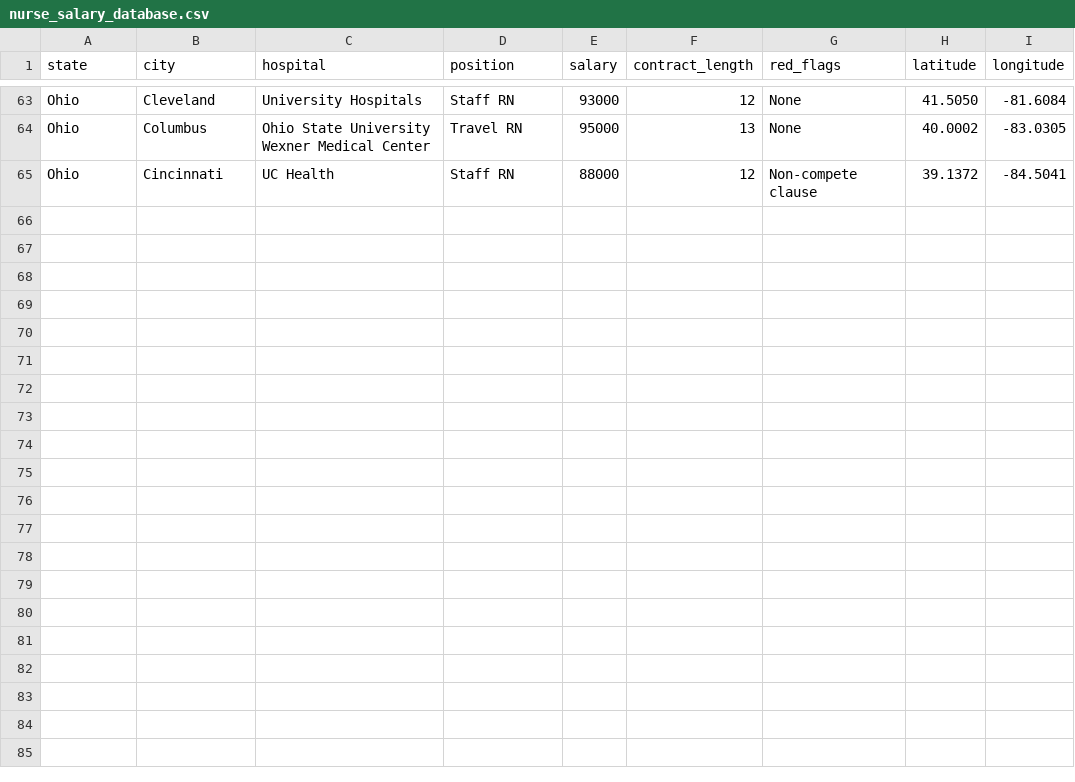
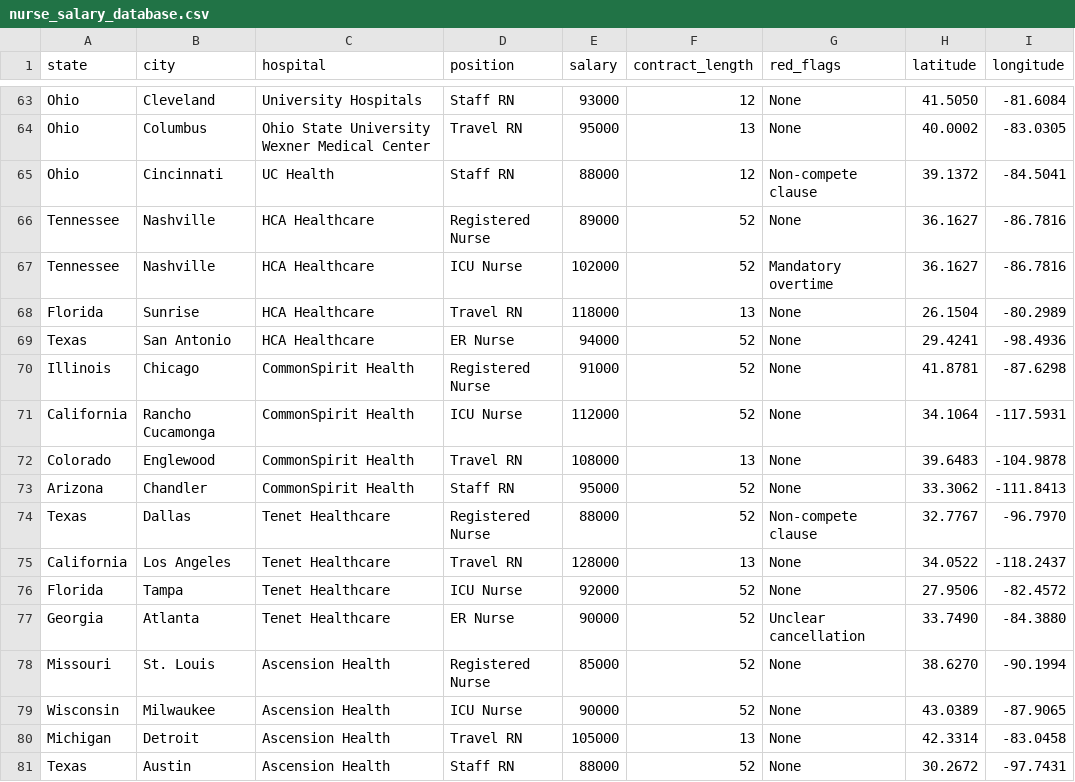
Before and after one commit to muse16/nurse-salary-intel, a CSV file: public/nurse_salary_database.csv, drawn as a sheet; only a part is shown, gaps mark what is left out; the diff names each change by its address in the sheet, - before the commit and + after, or states it on an @@ line.

```diff
--- a/public/nurse_salary_database.csv
+++ b/public/nurse_salary_database.csv
+row 66: Tennessee | Nashville | HCA Healthcare | Registered Nurse | 89000 | 52 | None | 36.1627 | -86.7816
+row 67: Tennessee | Nashville | HCA Healthcare | ICU Nurse | 102000 | 52 | Mandatory overtime | 36.1627 | -86.7816
+row 68: Florida | Sunrise | HCA Healthcare | Travel RN | 118000 | 13 | None | 26.1504 | -80.2989
+row 69: Texas | San Antonio | HCA Healthcare | ER Nurse | 94000 | 52 | None | 29.4241 | -98.4936
+row 70: Illinois | Chicago | CommonSpirit Health | Registered Nurse | 91000 | 52 | None | 41.8781 | -87.6298
+row 71: California | Rancho Cucamonga | CommonSpirit Health | ICU Nurse | 112000 | 52 | None | 34.1064 | -117.5931
+row 72: Colorado | Englewood | CommonSpirit Health | Travel RN | 108000 | 13 | None | 39.6483 | -104.9878
+row 73: Arizona | Chandler | CommonSpirit Health | Staff RN | 95000 | 52 | None | 33.3062 | -111.8413
+row 74: Texas | Dallas | Tenet Healthcare | Registered Nurse | 88000 | 52 | Non-compete clause | 32.7767 | -96.7970
+row 75: California | Los Angeles | Tenet Healthcare | Travel RN | 128000 | 13 | None | 34.0522 | -118.2437
+row 76: Florida | Tampa | Tenet Healthcare | ICU Nurse | 92000 | 52 | None | 27.9506 | -82.4572
+row 77: Georgia | Atlanta | Tenet Healthcare | ER Nurse | 90000 | 52 | Unclear cancellation | 33.7490 | -84.3880
+row 78: Missouri | St. Louis | Ascension Health | Registered Nurse | 85000 | 52 | None | 38.6270 | -90.1994
+row 79: Wisconsin | Milwaukee | Ascension Health | ICU Nurse | 90000 | 52 | None | 43.0389 | -87.9065
+row 80: Michigan | Detroit | Ascension Health | Travel RN | 105000 | 13 | None | 42.3314 | -83.0458
+row 81: Texas | Austin | Ascension Health | Staff RN | 88000 | 52 | None | 30.2672 | -97.7431
```
Also changed, not shown: 5 other files.
